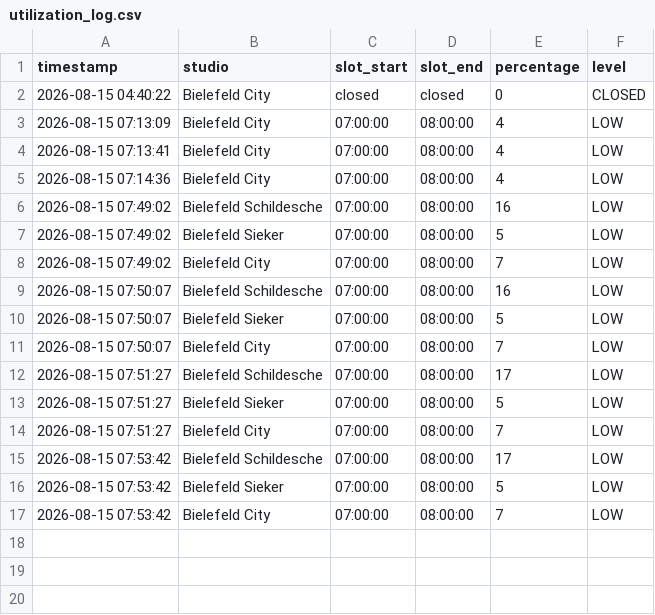
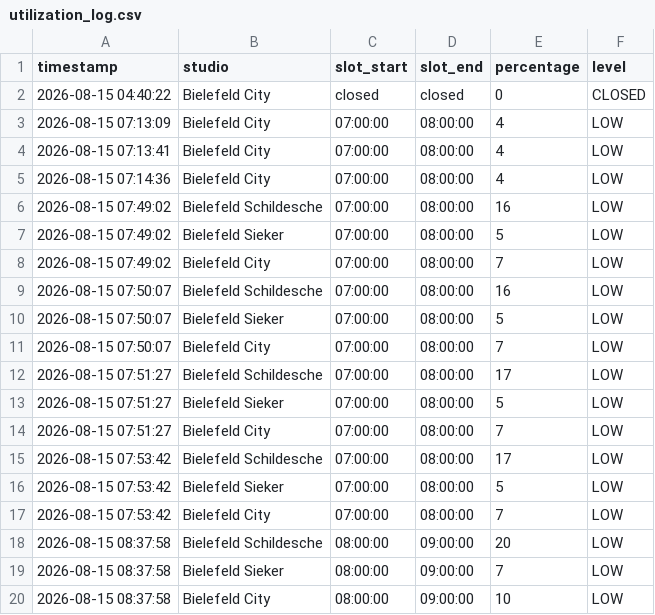
Before and after one commit to risas-git/gym-utilization-tracker, a CSV file: utilization_log.csv, drawn as a sheet.

```diff
--- a/utilization_log.csv
+++ b/utilization_log.csv
@@ -17 +17,4 @@ timestamp,studio,slot_start,slot_end,percentage,level
 2026-08-15 07:53:42,Bielefeld City,07:00:00,08:00:00,7,LOW
+2026-08-15 08:37:58,Bielefeld Schildesche,08:00:00,09:00:00,20,LOW
+2026-08-15 08:37:58,Bielefeld Sieker,08:00:00,09:00:00,7,LOW
+2026-08-15 08:37:58,Bielefeld City,08:00:00,09:00:00,10,LOW
```
Also changed, not shown: 1 other file.
